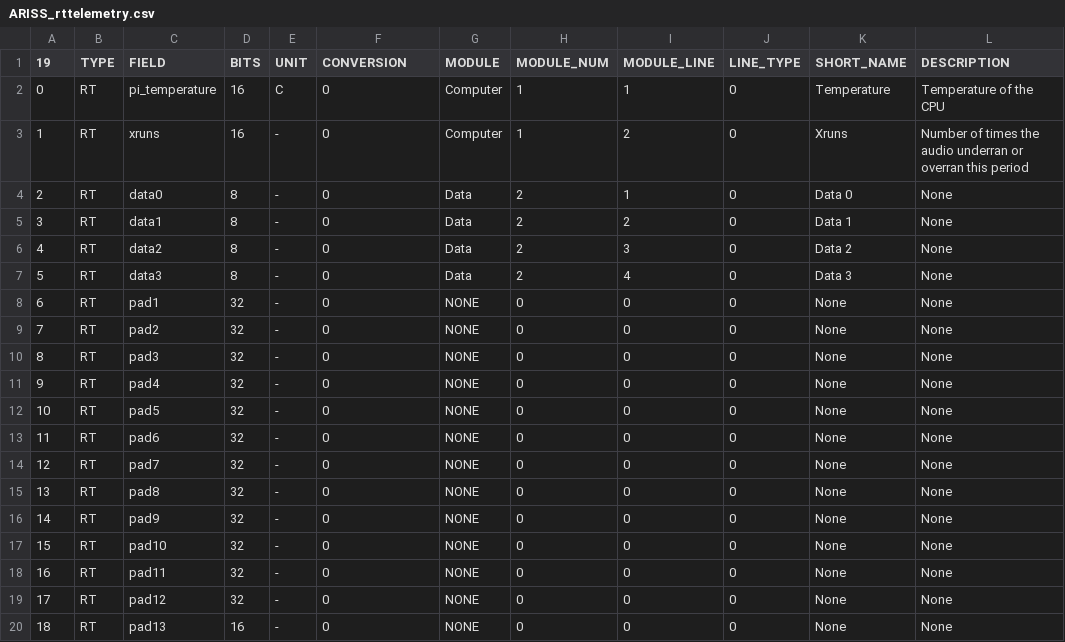
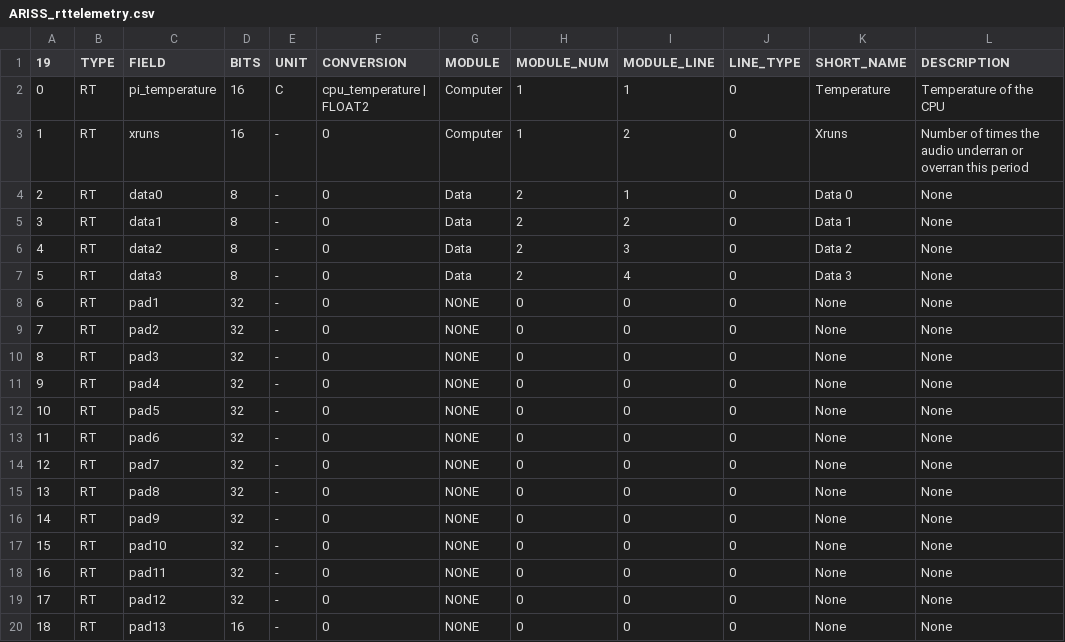
Before and after one commit to ac2cz/FoxTelem, a CSV file: spacecraft/ARISS_rttelemetry.csv, drawn as a sheet.

Commit message:
Spacecraft editor updated to display conversions coeff and maths

```diff
--- a/spacecraft/ARISS_rttelemetry.csv
+++ b/spacecraft/ARISS_rttelemetry.csv
@@ -1,3 +1,3 @@
 19,TYPE,FIELD,BITS,UNIT,CONVERSION,MODULE,MODULE_NUM,MODULE_LINE,LINE_TYPE,SHORT_NAME,DESCRIPTION
-0,RT,pi_temperature,16,C,0,Computer,1,1,0,Temperature,Temperature of the CPU
+0,RT,pi_temperature,16,C,cpu_temperature | FLOAT2,Computer,1,1,0,Temperature,Temperature of the CPU
 1,RT,xruns,16,-,0,Computer,1,2,0,Xruns,Number of times the audio underran or overran this period
```
Also changed, not shown: 36 other files.
